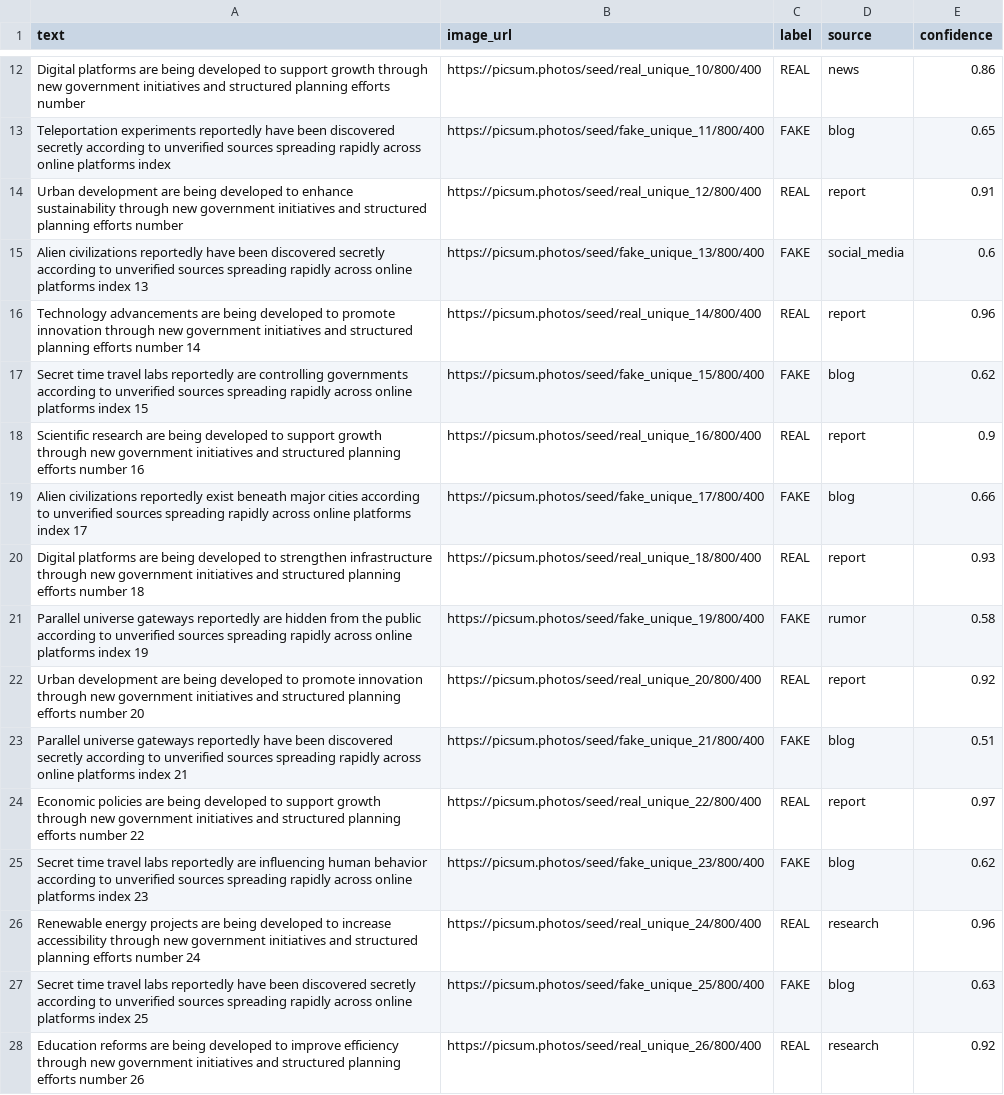
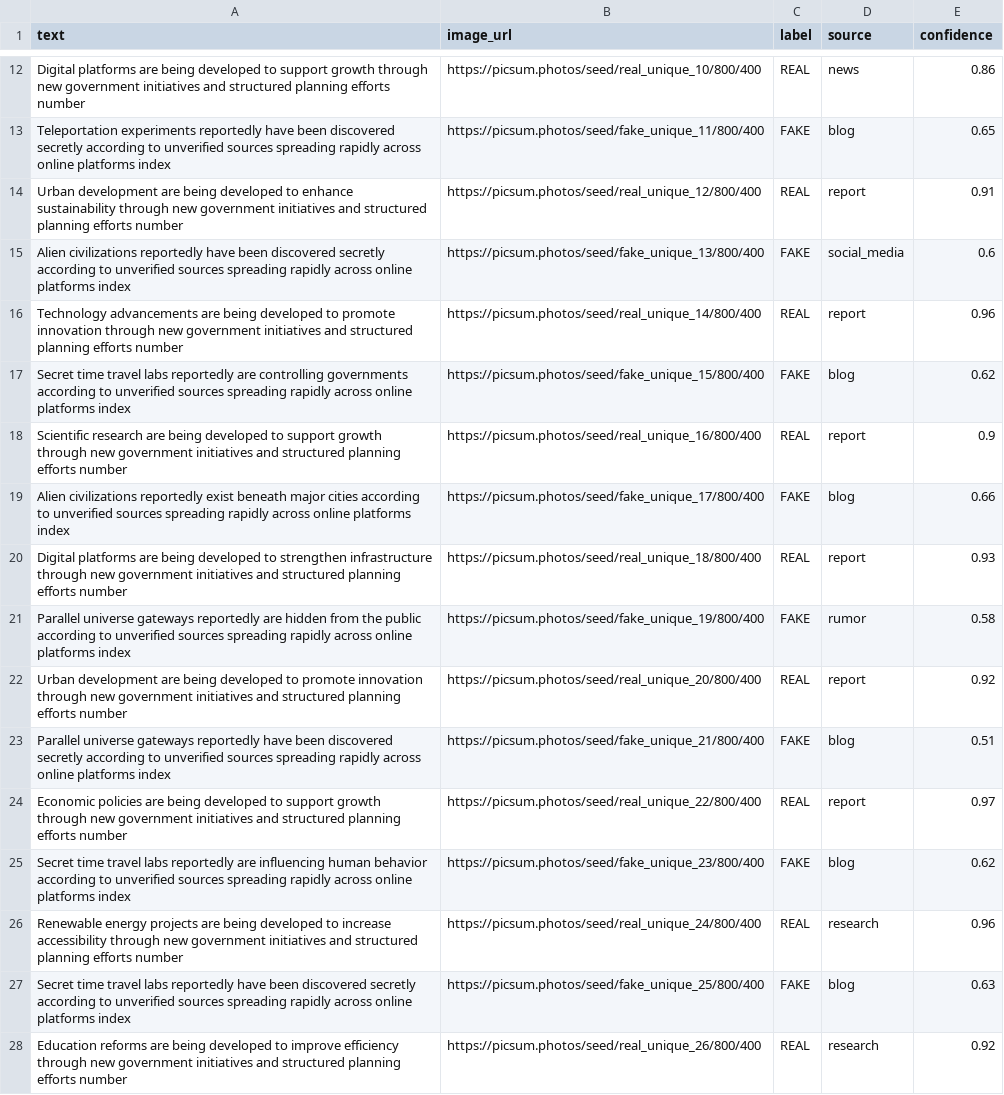
Before and after one commit to DSruthiSarika/multimodal-fake-news, a CSV file: data/final_multimodal_dataset.csv, drawn as a sheet; only a part is shown, gaps mark what is left out; the diff covers the shown part only; the diff names each change by its address in the sheet, - before the commit and + after, or states it on an @@ line.

Commit message:
Update final_multimodal_dataset.csv

```diff
--- a/data/final_multimodal_dataset.csv
+++ b/data/final_multimodal_dataset.csv
-A15 (text): …platforms index 13
+A15 (text): …platforms index
-A16 (text): …efforts number 14
+A16 (text): …efforts number
-A17 (text): …platforms index 15
+A17 (text): …platforms index
-A18 (text): …efforts number 16
+A18 (text): …efforts number
-A19 (text): …platforms index 17
+A19 (text): …platforms index
-A20 (text): …efforts number 18
+A20 (text): …efforts number
-A21 (text): …platforms index 19
+A21 (text): …platforms index
-A22 (text): …efforts number 20
+A22 (text): …efforts number
-A23 (text): …platforms index 21
+A23 (text): …platforms index
-A24 (text): …efforts number 22
+A24 (text): …efforts number
-A25 (text): …platforms index 23
+A25 (text): …platforms index
-A26 (text): …efforts number 24
+A26 (text): …efforts number
-A27 (text): …platforms index 25
+A27 (text): …platforms index
-A28 (text): …efforts number 26
+A28 (text): …efforts number
```
Also changed, not shown: 1 added row, 1 removed row and 172 edited cells elsewhere in this file.
